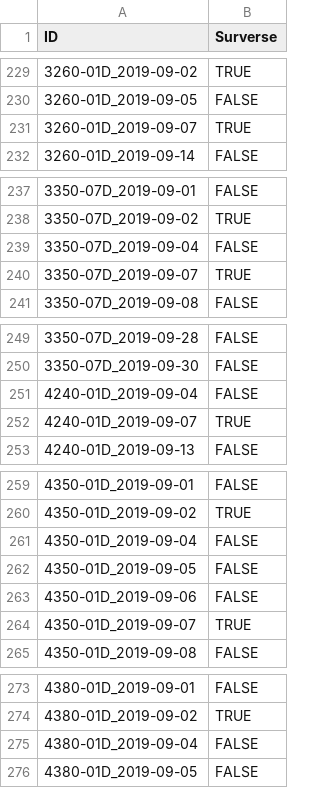
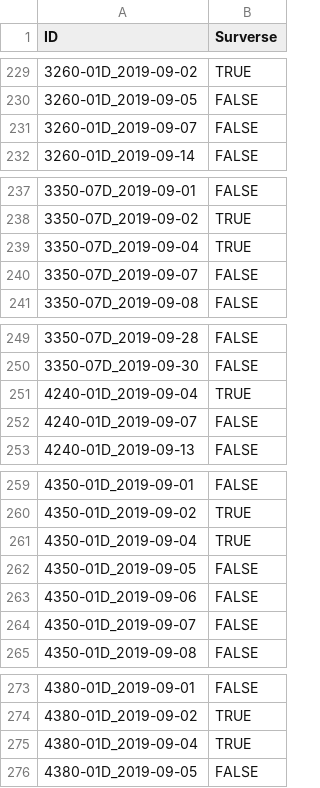
Before and after one commit to thien-ng/MTH3302, a CSV file: sampleSubmissionTest.csv, drawn as a sheet; only a part is shown, gaps mark what is left out.

Commit message:
modify random forest to replace missing value to column's average

```diff
--- a/sampleSubmissionTest.csv
+++ b/sampleSubmissionTest.csv
@@ -230,3 +230,3 @@ ID,Surverse
 3260-01D_2019-09-05,FALSE
-3260-01D_2019-09-07,TRUE
+3260-01D_2019-09-07,FALSE
 3260-01D_2019-09-14,FALSE
@@ -238,4 +238,4 @@ ID,Surverse
 3350-07D_2019-09-02,TRUE
-3350-07D_2019-09-04,FALSE
-3350-07D_2019-09-07,TRUE
+3350-07D_2019-09-04,TRUE
+3350-07D_2019-09-07,FALSE
 3350-07D_2019-09-08,FALSE
@@ -250,4 +250,4 @@ ID,Surverse
 3350-07D_2019-09-30,FALSE
-4240-01D_2019-09-04,FALSE
-4240-01D_2019-09-07,TRUE
+4240-01D_2019-09-04,TRUE
+4240-01D_2019-09-07,FALSE
 4240-01D_2019-09-13,FALSE
@@ -260,6 +260,6 @@ ID,Surverse
 4350-01D_2019-09-02,TRUE
-4350-01D_2019-09-04,FALSE
+4350-01D_2019-09-04,TRUE
 4350-01D_2019-09-05,FALSE
 4350-01D_2019-09-06,FALSE
-4350-01D_2019-09-07,TRUE
+4350-01D_2019-09-07,FALSE
 4350-01D_2019-09-08,FALSE
@@ -274,3 +274,3 @@ ID,Surverse
 4380-01D_2019-09-02,TRUE
-4380-01D_2019-09-04,FALSE
+4380-01D_2019-09-04,TRUE
 4380-01D_2019-09-05,FALSE
```
Also changed, not shown: 1 other file.
